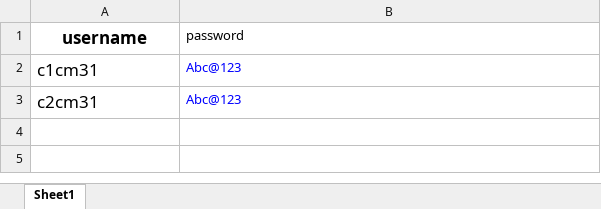
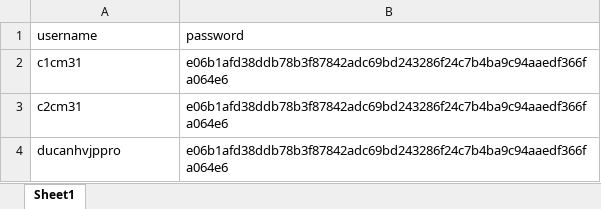
Before and after one commit to CattyTN/FMS_monitor_virus_autocheck, an Excel workbook: user.xlsx, sheet Sheet1, drawn as a sheet; values as stored, in another font and other column widths than the file's, no borders; the diff names each change by its address in the sheet, - before the commit and + after, or states it on an @@ line.

```diff
--- a/user.xlsx (sheet Sheet1)
+++ b/user.xlsx (sheet Sheet1)
-A1 bold: on
+A1 bold: off
@@ A1:A3 text size: smaller @@
-A1 alignment: center
+A1 alignment: left
-B2:B3 (password): Abc@123
+B2:B3 (password): e06b1afd38ddb78b3f87842adc69bd243286f24c7b4ba9c94aaedf366fa064e6
-B2:B3 text colour: #0000FF
+B2:B3 text colour: black
+row 4: ducanhvjppro | e06b1afd38ddb78b3f87842adc69bd243286f24c7b4ba9c94aaedf366fa064e6
```
Also changed, not shown: 2 other files.
